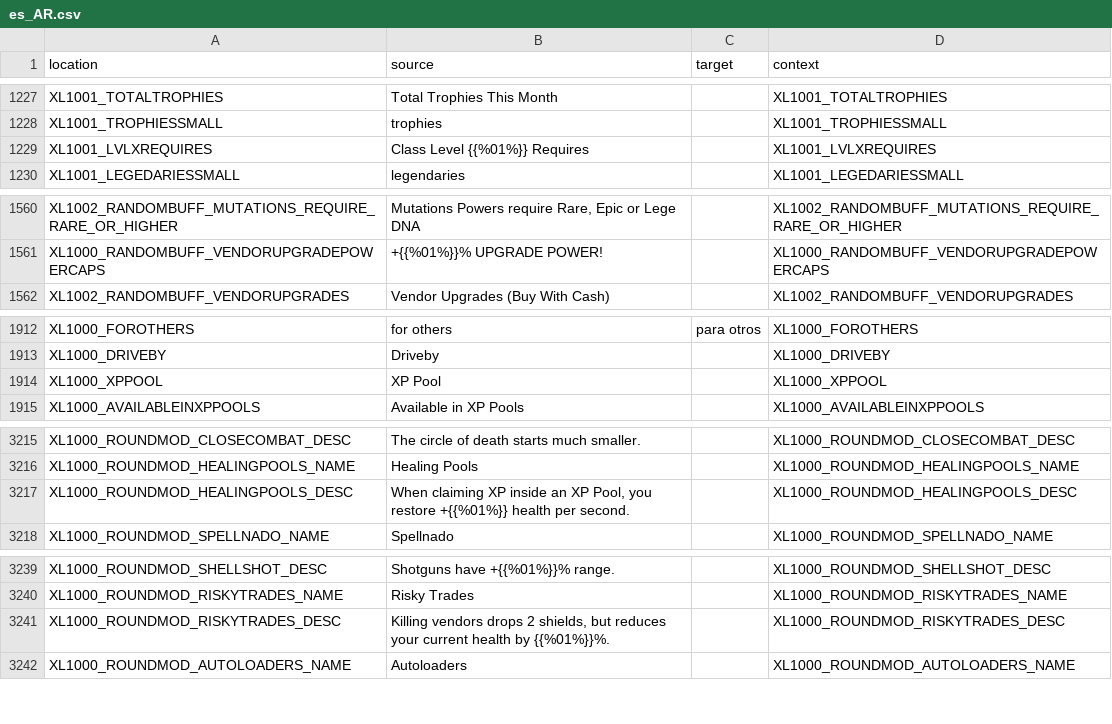
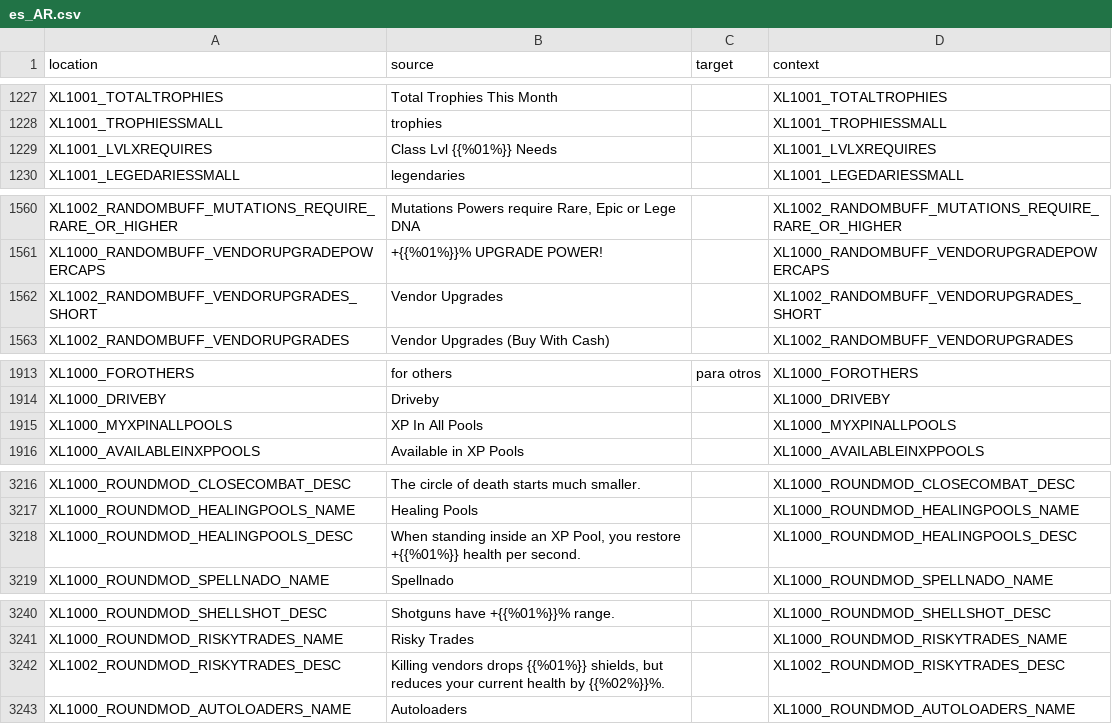
Before and after one commit to bencelot/GeneshiftTranslations, a CSV file: es_AR.csv, drawn as a sheet; only a part is shown, gaps mark what is left out; the diff covers the shown part only.

```diff
--- a/es_AR.csv
+++ b/es_AR.csv
@@ -1228,3 +1228,3 @@
 "XL1001_TROPHIESSMALL","trophies","","XL1001_TROPHIESSMALL"
-"XL1001_LVLXREQUIRES","Class Level {{%01%}} Requires","","XL1001_LVLXREQUIRES"
+"XL1001_LVLXREQUIRES","Class Lvl {{%01%}} Needs","","XL1001_LVLXREQUIRES"
 "XL1001_LEGEDARIESSMALL","legendaries","","XL1001_LEGEDARIESSMALL"
@@ -1561,2 +1561,3 @@
 "XL1000_RANDOMBUFF_VENDORUPGRADEPOWERCAPS","+{{%01%}}% UPGRADE POWER!","","XL1000_RANDOMBUFF_VENDORUPGRADEPOWERCAPS"
+"XL1002_RANDOMBUFF_VENDORUPGRADES_SHORT","Vendor Upgrades","","XL1002_RANDOMBUFF_VENDORUPGRADES_SHORT"
 "XL1002_RANDOMBUFF_VENDORUPGRADES","Vendor Upgrades (Buy With Cash)","","XL1002_RANDOMBUFF_VENDORUPGRADES"
@@ -1913,3 +1914,3 @@
 "XL1000_DRIVEBY","Driveby","","XL1000_DRIVEBY"
-"XL1000_XPPOOL","XP Pool","","XL1000_XPPOOL"
+"XL1000_MYXPINALLPOOLS","XP In All Pools","","XL1000_MYXPINALLPOOLS"
 "XL1000_AVAILABLEINXPPOOLS","Available in XP Pools","","XL1000_AVAILABLEINXPPOOLS"
@@ -3216,3 +3217,3 @@
 "XL1000_ROUNDMOD_HEALINGPOOLS_NAME","Healing Pools","","XL1000_ROUNDMOD_HEALINGPOOLS_NAME"
-"XL1000_ROUNDMOD_HEALINGPOOLS_DESC","When claiming XP inside an XP Pool, you restore +{{%01%}} health per second.","","XL1000_ROUNDMOD_HEALINGPOOLS_DESC"
+"XL1000_ROUNDMOD_HEALINGPOOLS_DESC","When standing inside an XP Pool, you restore +{{%01%}} health per second.","","XL1000_ROUNDMOD_HEALINGPOOLS_DESC"
 "XL1000_ROUNDMOD_SPELLNADO_NAME","Spellnado","","XL1000_ROUNDMOD_SPELLNADO_NAME"
@@ -3240,3 +3241,3 @@
 "XL1000_ROUNDMOD_RISKYTRADES_NAME","Risky Trades","","XL1000_ROUNDMOD_RISKYTRADES_NAME"
-"XL1000_ROUNDMOD_RISKYTRADES_DESC","Killing vendors drops 2 shields, but reduces your current health by {{%01%}}%.","","XL1000_ROUNDMOD_RISKYTRADES_DESC"
+"XL1002_ROUNDMOD_RISKYTRADES_DESC","Killing vendors drops {{%01%}} shields, but reduces your current health by {{%02%}}%.","","XL1002_ROUNDMOD_RISKYTRADES_DESC"
 "XL1000_ROUNDMOD_AUTOLOADERS_NAME","Autoloaders","","XL1000_ROUNDMOD_AUTOLOADERS_NAME"
```
Also changed, not shown: 1 edited cell elsewhere in this file, en.csv, fr.csv, 4 other files.
